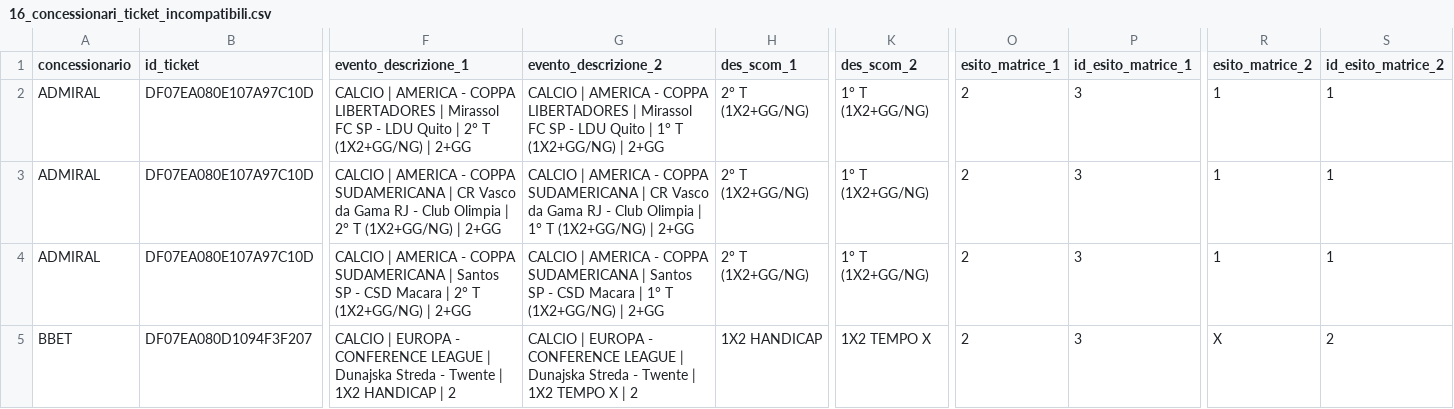
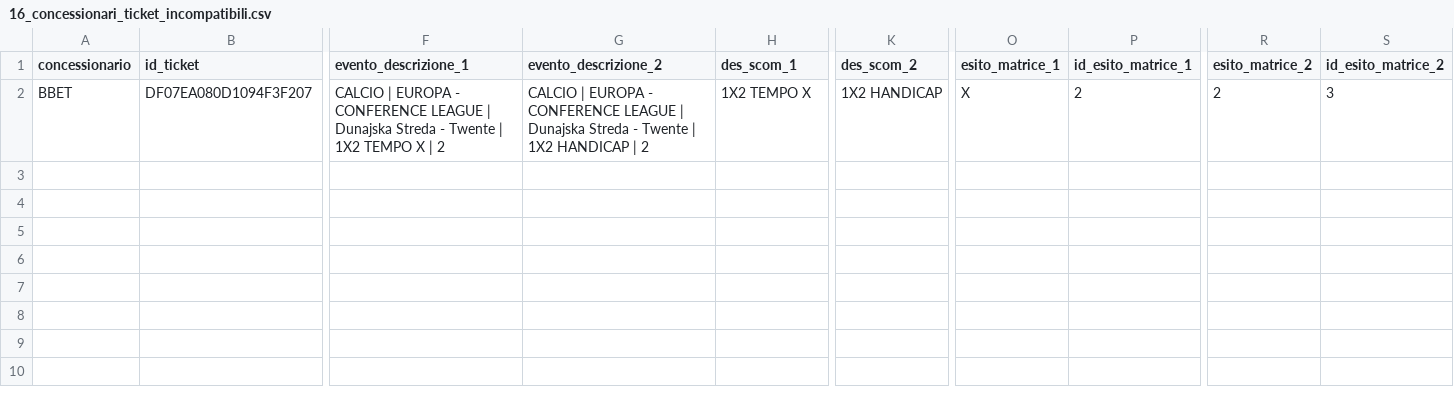
Before and after one commit to albagammamarketing-source/63_montecarlo_incompatibili, a CSV file: output/16_concessionari_ticket_incompatibili.csv, drawn as a sheet; only a part is shown, gaps mark what is left out; removed rows and columns are numbered as before the commit, all else as after; rows hold the shown columns only; the diff names each change by its address in the sheet, - before the commit and + after, or states it on an @@ line.

```diff
--- a/output/16_concessionari_ticket_incompatibili.csv
+++ b/output/16_concessionari_ticket_incompatibili.csv
-row 2: ADMIRAL | DF07EA080E107A97C10D | CALCIO | AMERICA - COPPA LIBERTADORES | Mirassol FC SP - LDU Quito | 2° T (1X2+GG/NG) | 2+GG | CALCIO | AMERICA - COPPA LIBERTADORES | Mirassol FC SP - LDU Quito | 1° T (1X2+GG/NG) | 2+GG | 2° T (1X2+GG/NG) | 1° T (1X2+GG/NG) | 2 | 3 | 1 | 1
-row 3: ADMIRAL | DF07EA080E107A97C10D | CALCIO | AMERICA - COPPA SUDAMERICANA | CR Vasco da Gama RJ - Club Olimpia | 2° T (1X2+GG/NG) | 2+GG | CALCIO | AMERICA - COPPA SUDAMERICANA | CR Vasco da Gama RJ - Club Olimpia | 1° T (1X2+GG/NG) | 2+GG | 2° T (1X2+GG/NG) | 1° T (1X2+GG/NG) | 2 | 3 | 1 | 1
-row 4: ADMIRAL | DF07EA080E107A97C10D | CALCIO | AMERICA - COPPA SUDAMERICANA | Santos SP - CSD Macara | 2° T (1X2+GG/NG) | 2+GG | CALCIO | AMERICA - COPPA SUDAMERICANA | Santos SP - CSD Macara | 1° T (1X2+GG/NG) | 2+GG | 2° T (1X2+GG/NG) | 1° T (1X2+GG/NG) | 2 | 3 | 1 | 1
-F2 (evento_descrizione_1): …| 1X2 HANDICAP | 2
+F2 (evento_descrizione_1): …| 1X2 TEMPO X | 2
-G2 (evento_descrizione_2): …| 1X2 TEMPO X | 2
+G2 (evento_descrizione_2): …| 1X2 HANDICAP | 2
-H2 (des_scom_1): 1X2 HANDICAP
+H2 (des_scom_1): 1X2 TEMPO X
-K2 (des_scom_2): 1X2 TEMPO X
+K2 (des_scom_2): 1X2 HANDICAP
-O2 (esito_matrice_1): 2
+O2 (esito_matrice_1): X
-P2 (id_esito_matrice_1): 3
+P2 (id_esito_matrice_1): 2
-R2 (esito_matrice_2): X
+R2 (esito_matrice_2): 2
-S2 (id_esito_matrice_2): 2
+S2 (id_esito_matrice_2): 3
```
Also changed, not shown: output/10_concessionari_riepilogo_probabilistico_per_nome_commerciale.csv, output/13_concessionari_montecarlo_per_nome_commerciale.csv, 15 other files.
